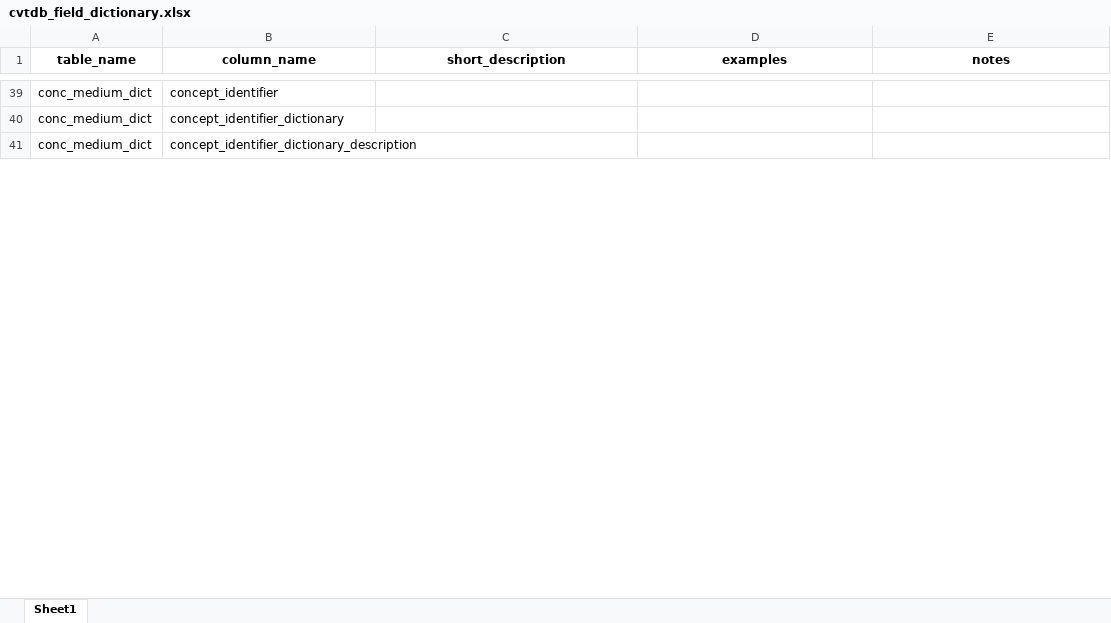
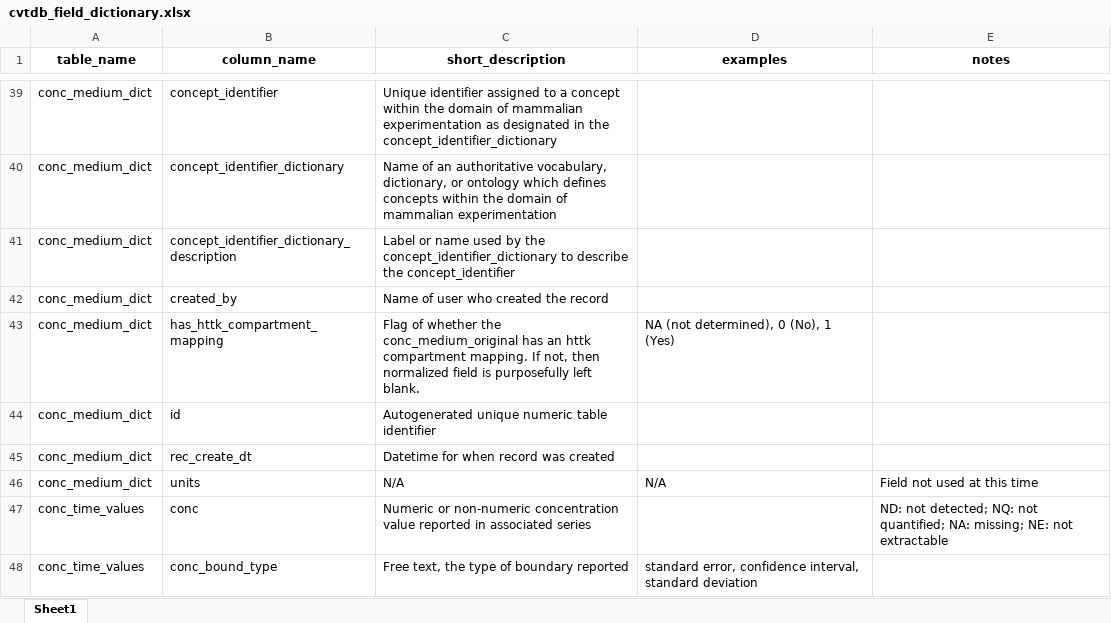
Before and after one commit to USEPA/CvTdbLoad, an Excel workbook: vignettes/cvtdb_field_dictionary.xlsx, sheet Sheet1, drawn as a sheet; only a part is shown, gaps mark what is left out; values as stored, in another font and other column widths than the file's, no borders; the diff covers the shown part only; the diff names each change by its address in the sheet, - before the commit and + after, or states it on an @@ line.

Commit message:
Updated field dictionary, updated vignette query, release note placeholders

```diff
--- a/vignettes/cvtdb_field_dictionary.xlsx (sheet Sheet1)
+++ b/vignettes/cvtdb_field_dictionary.xlsx (sheet Sheet1)
-C39 (short_description): (empty)
+C39 (short_description): Unique identifier assigned to a concept within the domain of mammalian experimentation as designated in the concept_identifier_dictionary
-C40 (short_description): (empty)
+C40 (short_description): Name of an authoritative vocabulary, dictionary, or ontology which defines concepts within the domain of mammalian experimentation
-C41 (short_description): (empty)
+C41 (short_description): Label or name used by the concept_identifier_dictionary to describe the concept_identifier
@@ row 42 unhidden: conc_medium_dict | created_by | Name of user who created the record @@
@@ row 43 unhidden: conc_medium_dict | has_httk_compartment_mapping | Flag of whether the conc_medium_original has an httk compartment mapping. If not, then normalized field is purposefully left blank. | NA (not determined), 0 (No), 1 (Yes) @@
@@ row 44 unhidden: conc_medium_dict | id | Autogenerated unique numeric table identifier @@
@@ row 45 unhidden: conc_medium_dict | rec_create_dt | Datetime for when record was created @@
@@ row 46 unhidden: conc_medium_dict | units | N/A | N/A | Field not used at this time @@
@@ row 47 unhidden: conc_time_values | conc | Numeric or non-numeric concentration value reported in associated series |  | ND: not detected; NQ: not quantified; NA: missing; NE: not extractable @@
@@ row 48 unhidden: conc_time_values | conc_bound_type | Free text, the type of boundary reported | standard error, confidence interval, standard deviation @@
```
Also changed, not shown: 249 hidden or unhidden rows and 12 edited cells elsewhere in this sheet, 2 other files.
